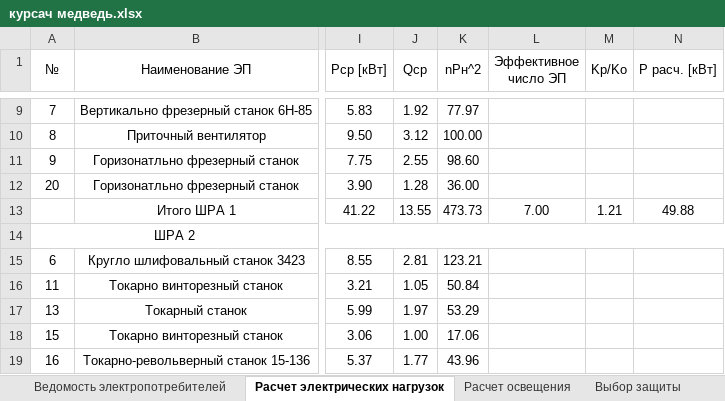
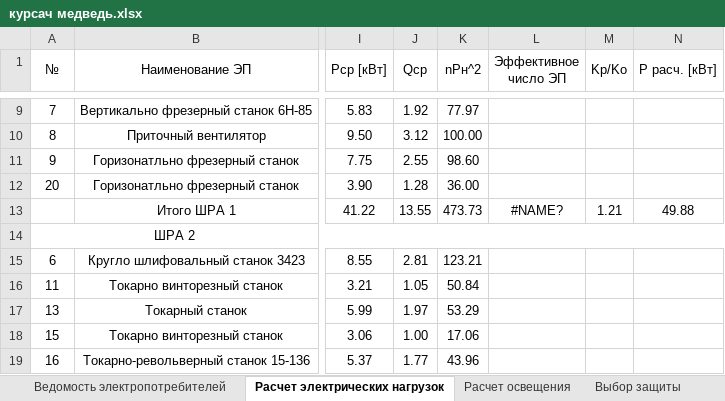
Before and after one commit to SergeyBurlakov49/Java-English-Study, an Excel workbook: курсач медведь.xlsx, sheet Расчет электрических нагрузок, drawn as a sheet; only a part is shown, gaps mark what is left out; values as stored, in another font and other column widths than the file's, no borders; the diff names each change by its address in the sheet, - before the commit and + after, or states it on an @@ line.

```diff
--- a/курсач медведь.xlsx (sheet Расчет электрических нагрузок)
+++ b/курсач медведь.xlsx (sheet Расчет электрических нагрузок)
-L13 (Эффективное число ЭП): 7.00
+L13 (Эффективное число ЭП): #NAME?
```
Also changed, not shown: 2 other files.
